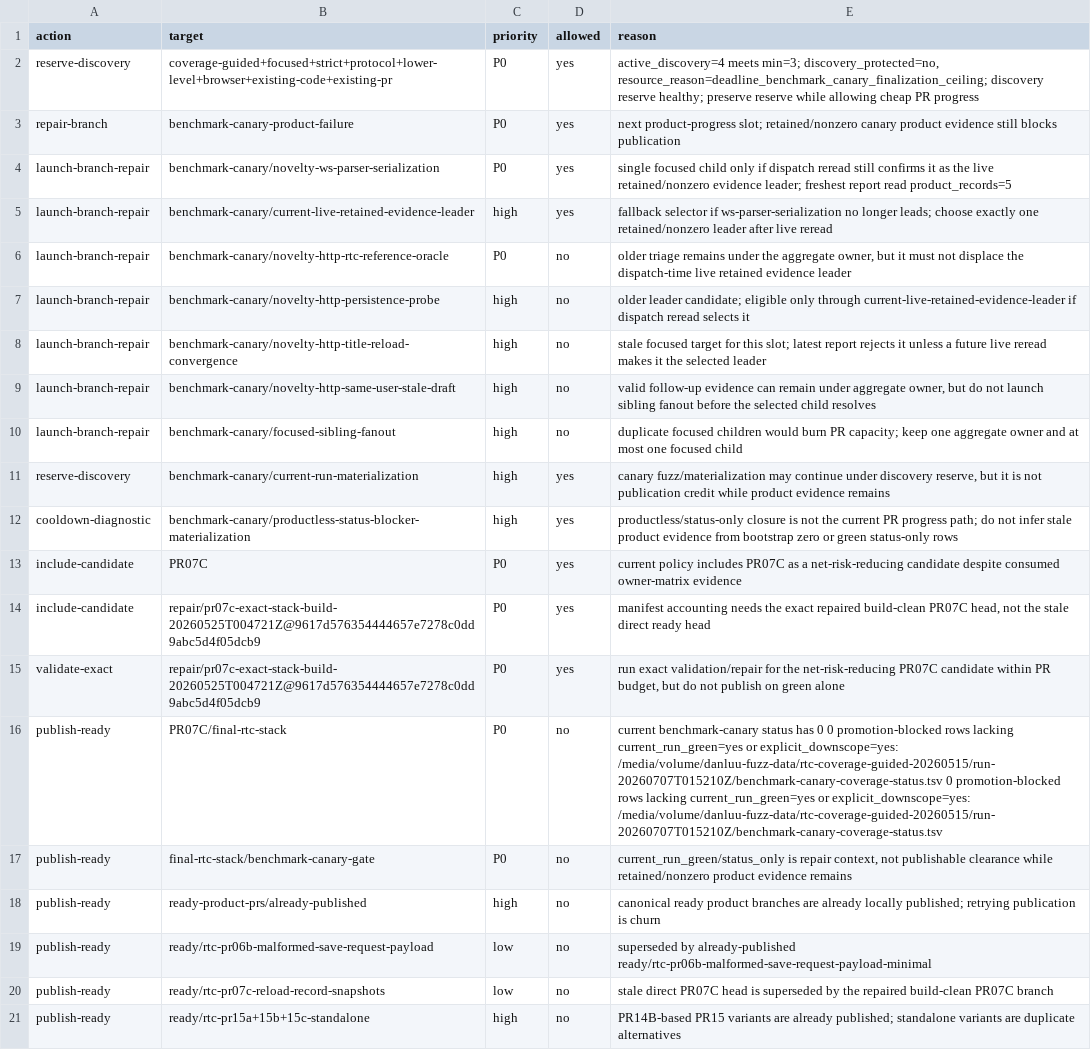
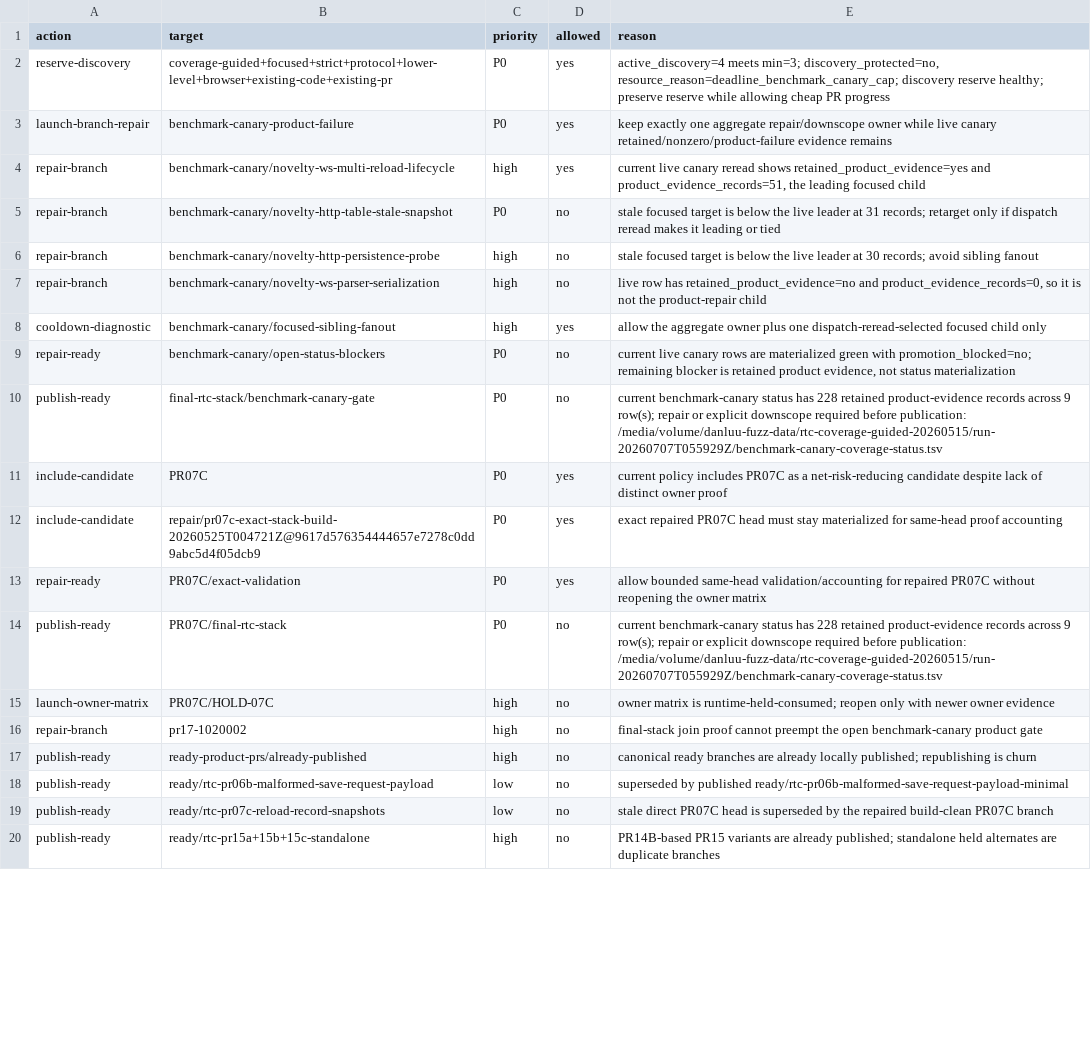
Before and after one commit to danluu/gutenberg, a CSV file: docs/explanations/architecture/rtc-jetstream2-fuzz-trends-20260515/data/pr_progress_control_decisions.csv, drawn as a sheet; only a part is shown; removed rows and columns are numbered as before the commit, all else as after; the diff covers the shown part only; the diff names each change by its address in the sheet, - before the commit and + after, or states it on an @@ line.

```diff
--- a/docs/explanations/architecture/rtc-jetstream2-fuzz-trends-20260515/data/pr_progress_control_decisions.csv
+++ b/docs/explanations/architecture/rtc-jetstream2-fuzz-trends-20260515/data/pr_progress_control_decisions.csv
-E2 (reason): …min=3; discovery_protected=no, resource_reason=deadline_benchmark_canary_finalization_ceiling; discovery reserve…
+E2 (reason): …min=3; discovery_protected=no, resource_reason=deadline_benchmark_canary_cap; discovery reserve…
-row 3: repair-branch | benchmark-canary-product-failure | P0 | yes | next product-progress slot; retained/nonzero canary product evidence still blocks publication
-B3 (target): benchmark-canary/novelty-ws-parser-serialization
+B3 (target): benchmark-canary-product-failure
-E3 (reason): single focused child only if dispatch reread still confirms it as the live retained/nonzero evidence leader; freshest report read product_records=5
+E3 (reason): keep exactly one aggregate repair/downscope owner while live canary retained/nonzero/product-failure evidence remains
-A4:A6 (action): launch-branch-repair
+A4:A6 (action): repair-branch
-B4 (target): benchmark-canary/current-live-retained-evidence-leader
+B4 (target): benchmark-canary/novelty-ws-multi-reload-lifecycle
-E4 (reason): fallback selector if ws-parser-serialization no longer leads; choose exactly one retained/nonzero leader after live reread
+E4 (reason): current live canary reread shows retained_product_evidence=yes and product_evidence_records=51, the leading focused child
-B5 (target): benchmark-canary/novelty-http-rtc-reference-oracle
+B5 (target): benchmark-canary/novelty-http-table-stale-snapshot
-E5 (reason): older triage remains under the aggregate owner, but it must not displace the dispatch-time live retained evidence leader
+E5 (reason): stale focused target is below the live leader at 31 records; retarget only if dispatch reread makes it leading or tied
-E6 (reason): older leader candidate; eligible only through current-live-retained-evidence-leader if dispatch reread selects it
+E6 (reason): stale focused target is below the live leader at 30 records; avoid sibling fanout
-row 8: launch-branch-repair | benchmark-canary/novelty-http-title-reload-convergence | high | no | stale focused target for this slot; latest report rejects it unless a future live reread makes it the selected leader
-A7 (action): launch-branch-repair
+A7 (action): repair-branch
-B7 (target): benchmark-canary/novelty-http-same-user-stale-draft
+B7 (target): benchmark-canary/novelty-ws-parser-serialization
-E7 (reason): valid follow-up evidence can remain under aggregate owner, but do not launch sibling fanout before the selected child resolves
+E7 (reason): live row has retained_product_evidence=no and product_evidence_records=0, so it is not the product-repair child
-row 10: launch-branch-repair | benchmark-canary/focused-sibling-fanout | high | no | duplicate focused children would burn PR capacity; keep one aggregate owner and at most one focused child
-row 11: reserve-discovery | benchmark-canary/current-run-materialization | high | yes | canary fuzz/materialization may continue under discovery reserve, but it is not publication credit while product evidence remains
-B8 (target): benchmark-canary/productless-status-blocker-materialization
+B8 (target): benchmark-canary/focused-sibling-fanout
-E8 (reason): productless/status-only closure is not the current PR progress path; do not infer stale product evidence from bootstrap zero or green status-only rows
+E8 (reason): allow the aggregate owner plus one dispatch-reread-selected focused child only
+row 9: repair-ready | benchmark-canary/open-status-blockers | P0 | no | current live canary rows are materialized green with promotion_blocked=no; remaining blocker is retained product evidence, not status materialization
+row 10: publish-ready | final-rtc-stack/benchmark-canary-gate | P0 | no | current benchmark-canary status has 228 retained product-evidence records across 9 row(s); repair or explicit downscope required before publication: /media/volume/danluu-fuzz-data/rtc-coverage-guided-20260515/run-20260707T055929Z/benchmark-canary-coverage-status.tsv
-E11 (reason): …candidate despite consumed owner-matrix evidence
+E11 (reason): …candidate despite lack of distinct owner proof
-E12 (reason): manifest accounting needs the exact repaired build-clean PR07C head, not the stale direct ready head
+E12 (reason): exact repaired PR07C head must stay materialized for same-head proof accounting
-A13 (action): validate-exact
+A13 (action): repair-ready
-B13 (target): repair/pr07c-exact-stack-build-20260525T004721Z@9617d576354444657e7278c0dd9abc5d4f05dcb9
+B13 (target): PR07C/exact-validation
-E13 (reason): run exact validation/repair for the net-risk-reducing PR07C candidate within PR budget, but do not publish on green alone
+E13 (reason): allow bounded same-head validation/accounting for repaired PR07C without reopening the owner matrix
-E14 (reason): …status has 0 0 promotion-blocked rows lacking current_run_green=yes or explicit_downscope=yes: /media/volume/danluu-fuzz-data/rtc-coverage-guided-20260515/run-20260707T015210Z/benchmark-canary-coverage-status.tsv 0 promotion-blocked rows lacking current_run_green=yes or explicit_downscope=yes: /media/volume/danluu-fuzz-data/rtc-coverage-guided-20260515/run-20260707T015210Z/benchmark-canary-coverage-status.tsv
+E14 (reason): …status has 228 retained product-evidence records across 9 row(s); repair or explicit downscope required before publication: /media/volume/danluu-fuzz-data/rtc-coverage-guided-20260515/run-20260707T055929Z/benchmark-canary-coverage-status.tsv
-row 17: publish-ready | final-rtc-stack/benchmark-canary-gate | P0 | no | current_run_green/status_only is repair context, not publishable clearance while retained/nonzero product evidence remains
+row 15: launch-owner-matrix | PR07C/HOLD-07C | high | no | owner matrix is runtime-held-consumed; reopen only with newer owner evidence
+row 16: repair-branch | pr17-1020002 | high | no | final-stack join proof cannot preempt the open benchmark-canary product gate
-E17 (reason): canonical ready product branches are already locally published; retrying publication is churn
+E17 (reason): canonical ready branches are already locally published; republishing is churn
-E18 (reason): superseded by already-published ready/rtc-pr06b-malformed-save-request-payload-minimal
+E18 (reason): superseded by published ready/rtc-pr06b-malformed-save-request-payload-minimal
-E20 (reason): …published; standalone variants are duplicate alternatives
+E20 (reason): …published; standalone held alternates are duplicate branches
```
Also changed, not shown: 2 removed rows and 17 edited cells elsewhere in this file, docs/explanations/architecture/rtc-jetstream2-fuzz-trends-20260515/data/bug_findings.csv, docs/explanations/architecture/rtc-jetstream2-fuzz-trends-20260515/data/fuzz_level_executions.csv, 51 other files.
